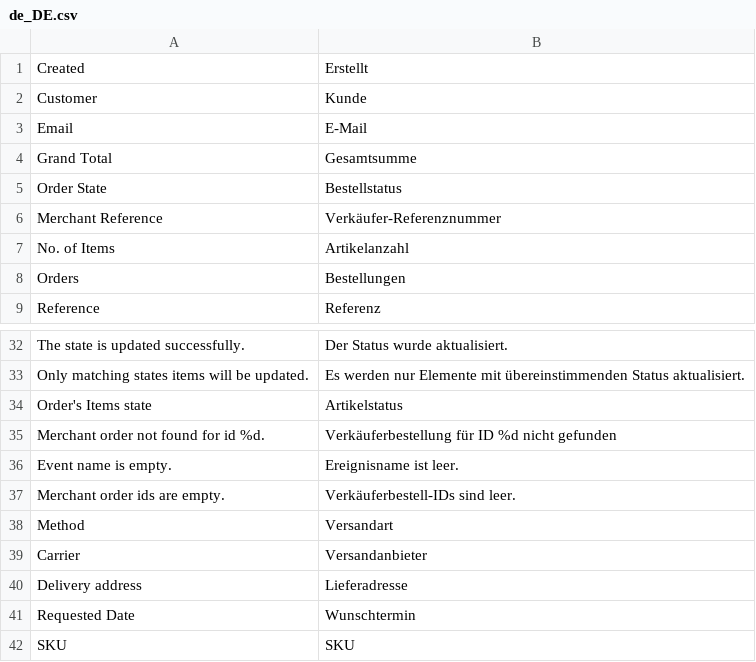
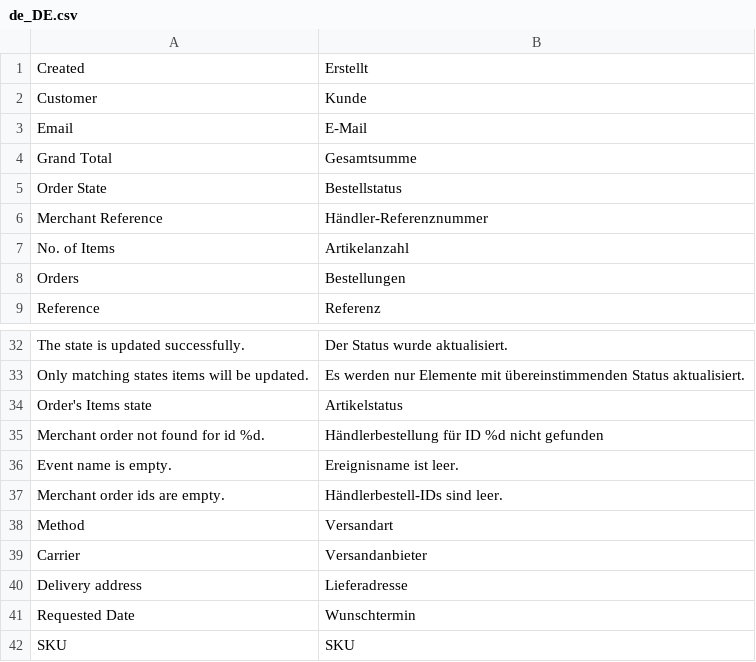
Before and after one commit to spryker/sales-merchant-portal-gui, a CSV file: data/translation/Zed/de_DE.csv, drawn as a sheet; only a part is shown, gaps mark what is left out; the diff names each change by its address in the sheet, - before the commit and + after, or states it on an @@ line.

```diff
--- a/data/translation/Zed/de_DE.csv
+++ b/data/translation/Zed/de_DE.csv
-B6: Verkäufer-Referenznummer
+B6: Händler-Referenznummer
-B35: Verkäuferbestellung für ID %d nicht gefunden
+B35: Händlerbestellung für ID %d nicht gefunden
-B37: Verkäuferbestell-IDs sind leer.
+B37: Händlerbestell-IDs sind leer.
```
Also changed, not shown: 3 other files.
